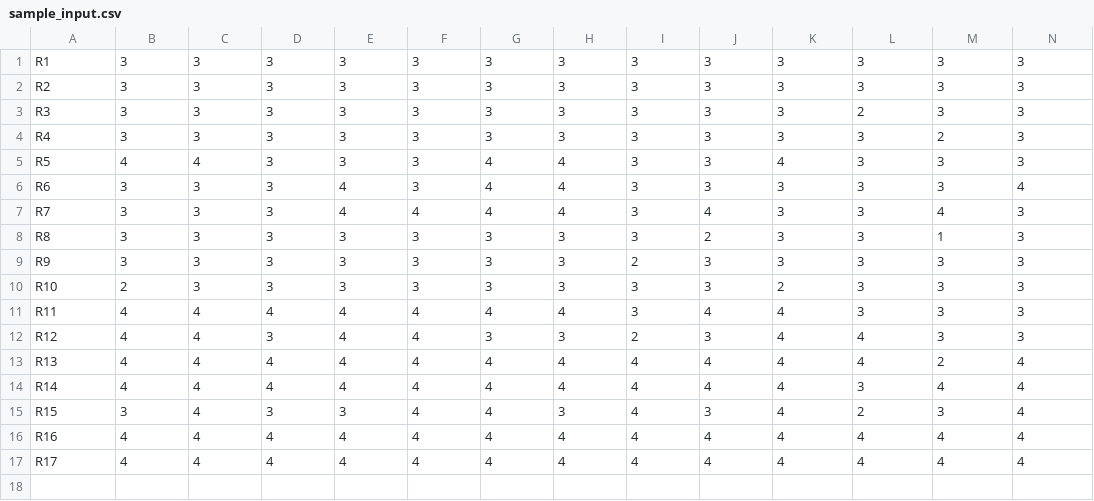
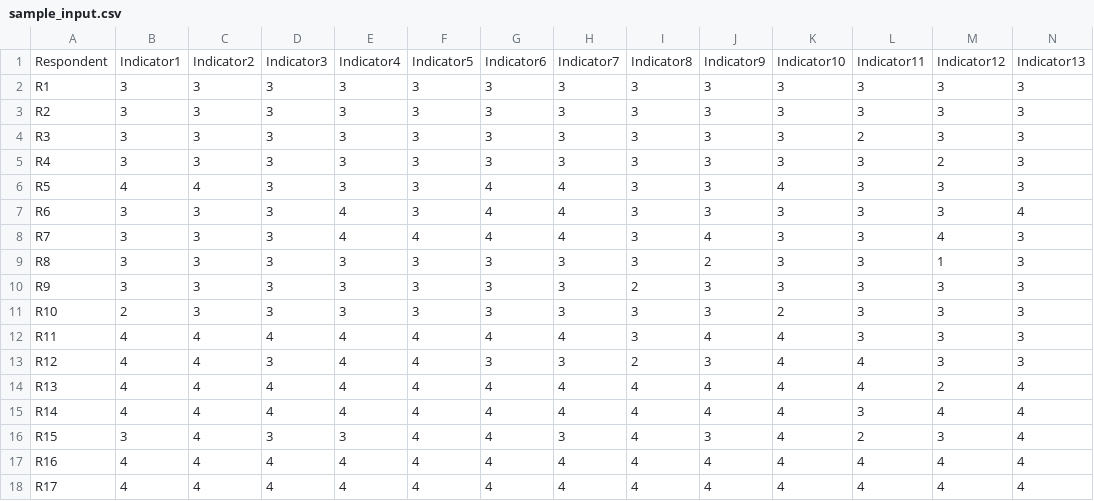
Before and after one commit to pararang/nams-thesis-fuzzy-delphi, a CSV file: sample_input.csv, drawn as a sheet; only a part is shown; rows hold the shown columns only; the diff names each change by its address in the sheet, - before the commit and + after, or states it on an @@ line.

```diff
--- a/sample_input.csv
+++ b/sample_input.csv
+row 1: Respondent | Indicator1 | Indicator2 | Indicator3 | Indicator4 | Indicator5 | Indicator6 | Indicator7 | Indicator8 | Indicator9 | Indicator10 | Indicator11 | Indicator12 | Indicator13
```
Also changed, not shown: 4 other files.
